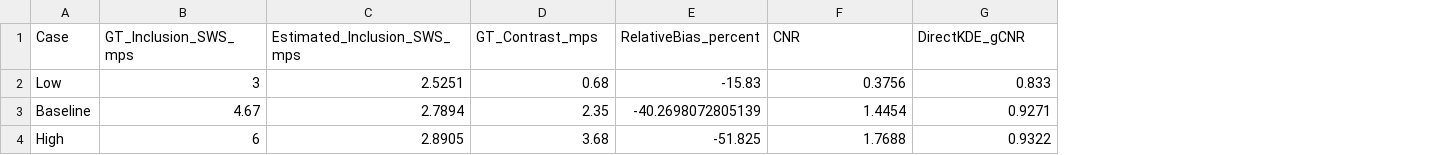
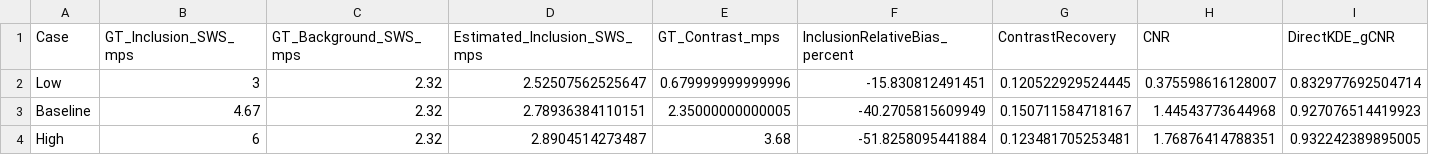
Before and after one commit to ljander12/synthetic-the-rf-data-generation, a CSV file: Results/metric_summary/contrast_sweep_metric_summary.csv, drawn as a sheet; removed rows and columns are numbered as before the commit, all else as after; the diff names each change by its address in the sheet, - before the commit and + after, or states it on an @@ line.

```diff
--- a/Results/metric_summary/contrast_sweep_metric_summary.csv
+++ b/Results/metric_summary/contrast_sweep_metric_summary.csv
+column C (GT_Background_SWS_mps), rows 2-4: all 2.32
-column E (RelativeBias_percent), rows 2-4: -15.83 | -40.2698072805139 | -51.825
+column F (InclusionRelativeBias_percent), rows 2-4: -15.830812491451 | -40.2705815609949 | -51.8258095441884
+column G (ContrastRecovery), rows 2-4: 0.120522929524445 | 0.150711584718167 | 0.123481705253481
-D2 (Estimated_Inclusion_SWS_mps): 2.5251
+D2 (Estimated_Inclusion_SWS_mps): 2.52507562525647
-E2 (GT_Contrast_mps): 0.68
+E2 (GT_Contrast_mps): 0.679999999999996
-H2 (CNR): 0.3756
+H2 (CNR): 0.375598616128007
-I2 (DirectKDE_gCNR): 0.833
+I2 (DirectKDE_gCNR): 0.832977692504714
-D3 (Estimated_Inclusion_SWS_mps): 2.7894
+D3 (Estimated_Inclusion_SWS_mps): 2.78936384110151
-E3 (GT_Contrast_mps): 2.35
+E3 (GT_Contrast_mps): 2.35000000000005
-H3 (CNR): 1.4454
+H3 (CNR): 1.44543773644968
-I3 (DirectKDE_gCNR): 0.9271
+I3 (DirectKDE_gCNR): 0.927076514419923
-D4 (Estimated_Inclusion_SWS_mps): 2.8905
+D4 (Estimated_Inclusion_SWS_mps): 2.8904514273487
-H4 (CNR): 1.7688
+H4 (CNR): 1.76876414788351
-I4 (DirectKDE_gCNR): 0.9322
+I4 (DirectKDE_gCNR): 0.932242389895005
```
Also changed, not shown: Results/chaoran_baseline/chaoran_baseline_SWS_baseline.csv, Results/high_contrast/high_contrast_SWS_baseline.csv, 42 other files.
